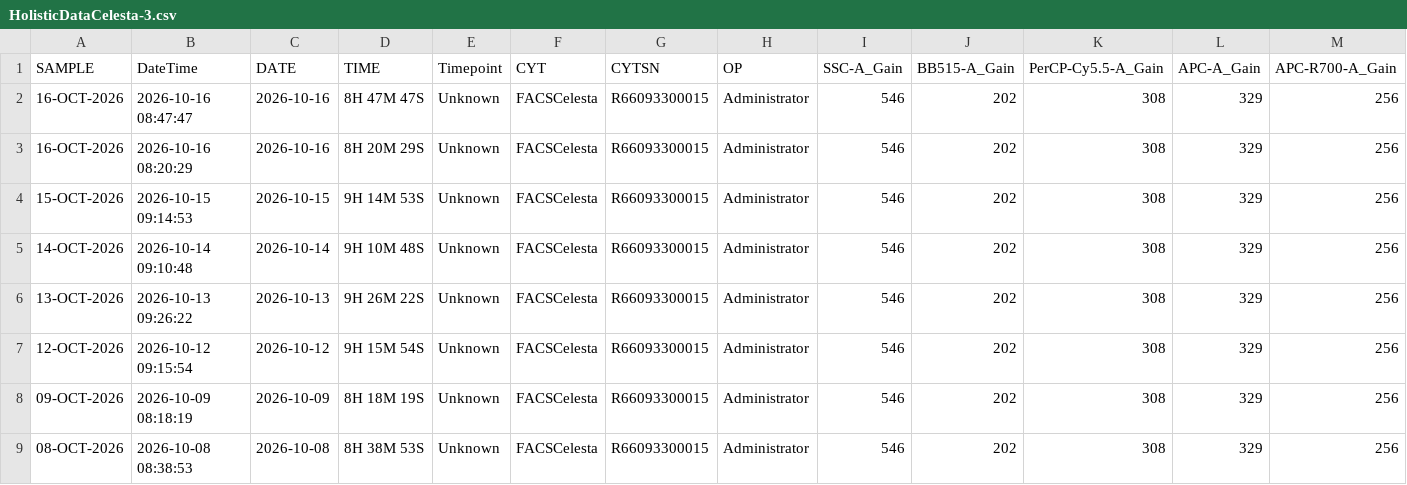
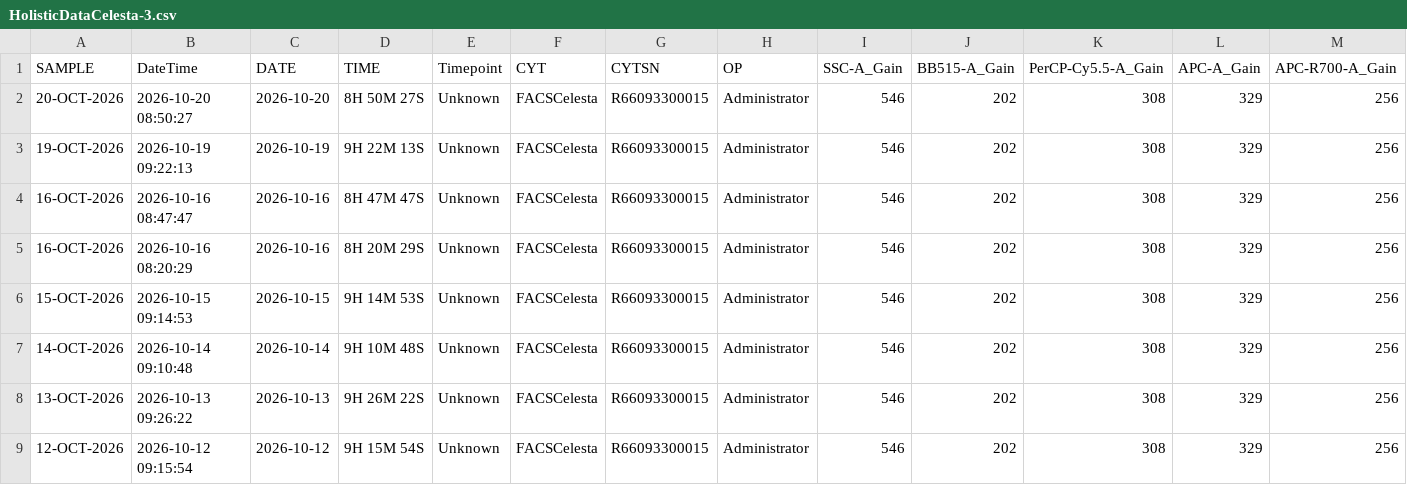
Before and after one commit to ncolven/InstrumentQC, a CSV file: data/Celesta-3/Archive/HolisticDataCelesta-3.csv, drawn as a sheet; only a part is shown; the shorter side is filled out with more unchanged rows; rows hold the shown columns only; the diff names each change by its address in the sheet, - before the commit and + after, or states it on an @@ line.

```diff
--- a/data/Celesta-3/Archive/HolisticDataCelesta-3.csv
+++ b/data/Celesta-3/Archive/HolisticDataCelesta-3.csv
+row 2: 20-OCT-2026 | 2026-10-20 08:50:27 | 2026-10-20 | 8H 50M 27S | Unknown | FACSCelesta | R66093300015 | Administrator | 546 | 202 | 308 | 329 | 256
+row 3: 19-OCT-2026 | 2026-10-19 09:22:13 | 2026-10-19 | 9H 22M 13S | Unknown | FACSCelesta | R66093300015 | Administrator | 546 | 202 | 308 | 329 | 256
```
Also changed, not shown: data/Symphony-3/Archive/HolisticDataSymphony-3.csv, 14 other files.
